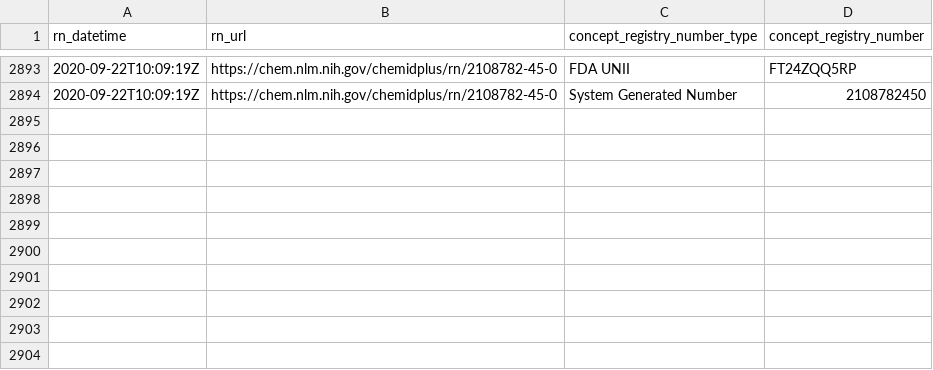
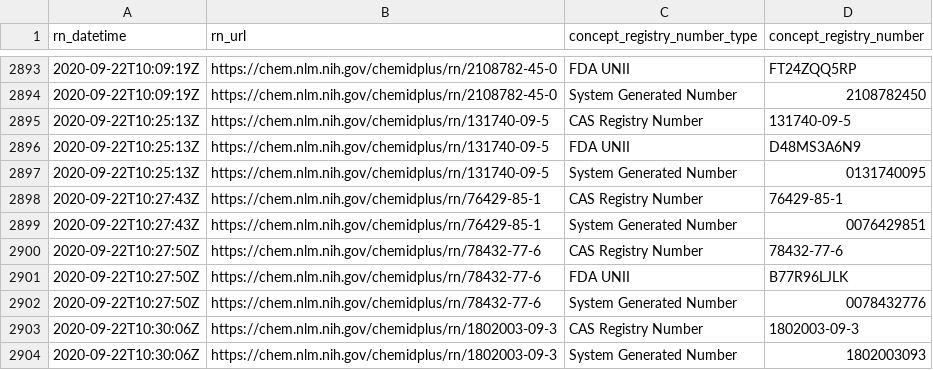
Before and after one commit to meerapatelmd/chemidplusSearchData, a CSV file: data-raw/REGISTRY_NUMBERS.csv, drawn as a sheet; only a part is shown, gaps mark what is left out.

```diff
--- a/data-raw/REGISTRY_NUMBERS.csv
+++ b/data-raw/REGISTRY_NUMBERS.csv
@@ -2894 +2894,11 @@ rn_datetime,rn_url,concept_registry_number_type,concept_registry_number
 2020-09-22T10:09:19Z,https://chem.nlm.nih.gov/chemidplus/rn/2108782-45-0,System Generated Number,2108782450
+2020-09-22T10:25:13Z,https://chem.nlm.nih.gov/chemidplus/rn/131740-09-5,CAS Registry Number,131740-09-5
+2020-09-22T10:25:13Z,https://chem.nlm.nih.gov/chemidplus/rn/131740-09-5,FDA UNII,D48MS3A6N9
+2020-09-22T10:25:13Z,https://chem.nlm.nih.gov/chemidplus/rn/131740-09-5,System Generated Number,0131740095
+2020-09-22T10:27:43Z,https://chem.nlm.nih.gov/chemidplus/rn/76429-85-1,CAS Registry Number,76429-85-1
+2020-09-22T10:27:43Z,https://chem.nlm.nih.gov/chemidplus/rn/76429-85-1,System Generated Number,0076429851
+2020-09-22T10:27:50Z,https://chem.nlm.nih.gov/chemidplus/rn/78432-77-6,CAS Registry Number,78432-77-6
+2020-09-22T10:27:50Z,https://chem.nlm.nih.gov/chemidplus/rn/78432-77-6,FDA UNII,B77R96LJLK
+2020-09-22T10:27:50Z,https://chem.nlm.nih.gov/chemidplus/rn/78432-77-6,System Generated Number,0078432776
+2020-09-22T10:30:06Z,https://chem.nlm.nih.gov/chemidplus/rn/1802003-09-3,CAS Registry Number,1802003-09-3
+2020-09-22T10:30:06Z,https://chem.nlm.nih.gov/chemidplus/rn/1802003-09-3,System Generated Number,1802003093
```
Also changed, not shown: data-raw/NAMES_AND_SYNONYMS.csv, data-raw/RN_URL_VALIDITY.csv, 14 other files.
